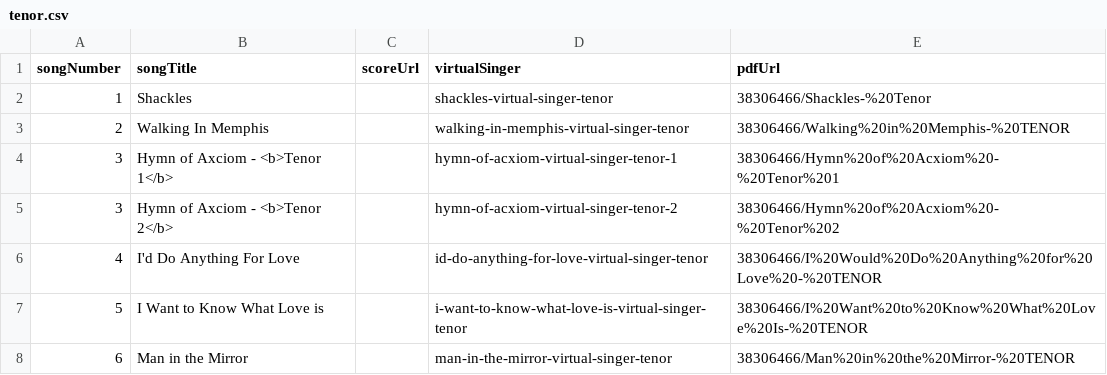
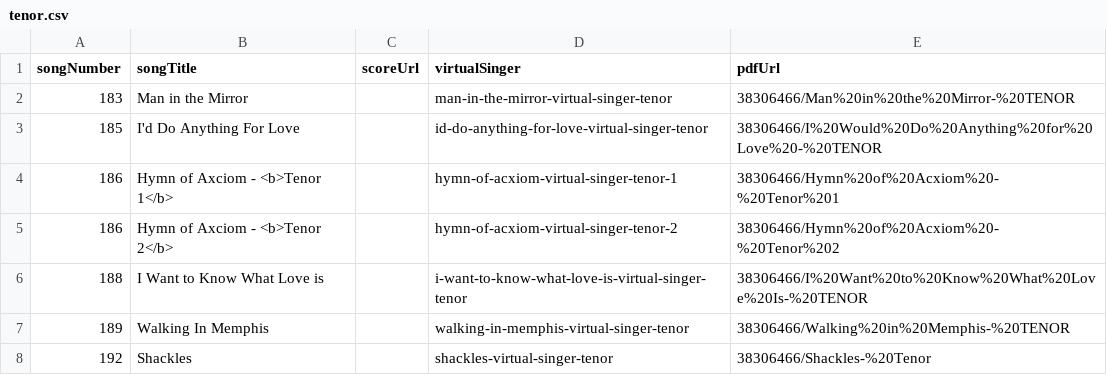
Before and after one commit to newchoir/newchoir.github.io, a CSV file: training/tenor.csv, drawn as a sheet.

Commit message:
Update tenor.csv

```diff
--- a/training/tenor.csv
+++ b/training/tenor.csv
@@ -1,8 +1,8 @@
 songNumber,songTitle,scoreUrl,virtualSinger,pdfUrl
-1,Shackles,,shackles-virtual-singer-tenor,38306466/Shackles-%20Tenor
-2,Walking In Memphis,,walking-in-memphis-virtual-singer-tenor,38306466/Walking%20in%20Memphis-%20TENOR
-3,Hymn of Axciom - <b>Tenor 1</b>,,hymn-of-acxiom-virtual-singer-tenor-1,38306466/Hymn%20of%20Acxiom%20-%20Tenor%201
-3,Hymn of Axciom - <b>Tenor 2</b>,,hymn-of-acxiom-virtual-singer-tenor-2,38306466/Hymn%20of%20Acxiom%20-%20Tenor%202
-4,I'd Do Anything For Love,,id-do-anything-for-love-virtual-singer-tenor,38306466/I%20Would%20Do%20Anything%20for%20Love%20-%20TENOR
-5, I Want to Know What Love is,,i-want-to-know-what-love-is-virtual-singer-tenor,38306466/I%20Want%20to%20Know%20What%20Love%20Is-%20TENOR
-6,Man in the Mirror,,man-in-the-mirror-virtual-singer-tenor,38306466/Man%20in%20the%20Mirror-%20TENOR
+183,Man in the Mirror,,man-in-the-mirror-virtual-singer-tenor,38306466/Man%20in%20the%20Mirror-%20TENOR
+185,I'd Do Anything For Love,,id-do-anything-for-love-virtual-singer-tenor,38306466/I%20Would%20Do%20Anything%20for%20Love%20-%20TENOR
+186,Hymn of Axciom - <b>Tenor 1</b>,,hymn-of-acxiom-virtual-singer-tenor-1,38306466/Hymn%20of%20Acxiom%20-%20Tenor%201
+186,Hymn of Axciom - <b>Tenor 2</b>,,hymn-of-acxiom-virtual-singer-tenor-2,38306466/Hymn%20of%20Acxiom%20-%20Tenor%202
+188, I Want to Know What Love is,,i-want-to-know-what-love-is-virtual-singer-tenor,38306466/I%20Want%20to%20Know%20What%20Love%20Is-%20TENOR
+189,Walking In Memphis,,walking-in-memphis-virtual-singer-tenor,38306466/Walking%20in%20Memphis-%20TENOR
+192,Shackles,,shackles-virtual-singer-tenor,38306466/Shackles-%20Tenor
```
